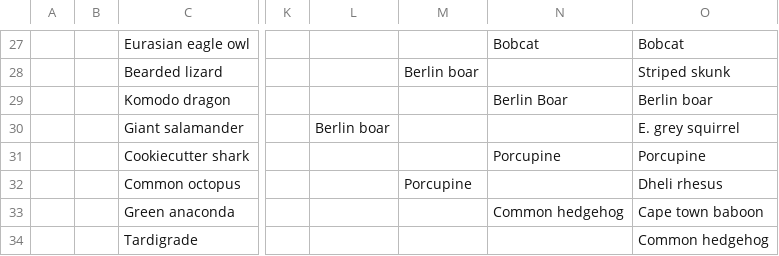
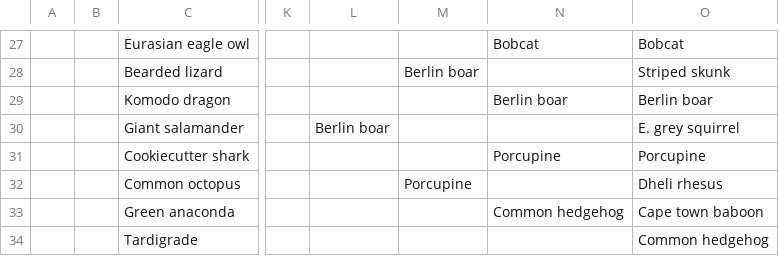
Before and after one commit to JKRWard/MMM, a CSV file: 2018MMM_AileenM.csv, drawn as a sheet; only a part is shown, gaps mark what is left out; the diff names each change by its address in the sheet, - before the commit and + after, or states it on an @@ line.

Commit message:
:boar:

```diff
--- a/2018MMM_AileenM.csv
+++ b/2018MMM_AileenM.csv
-N29: Berlin Boar
+N29: Berlin boar
```
